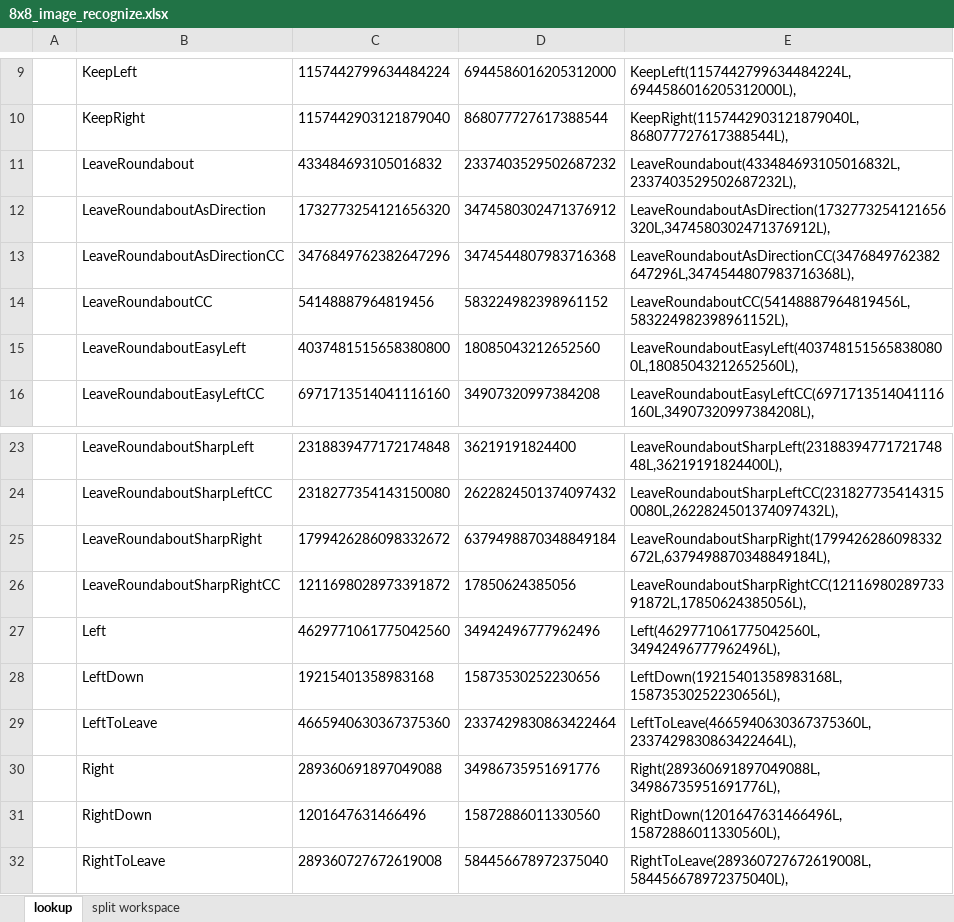
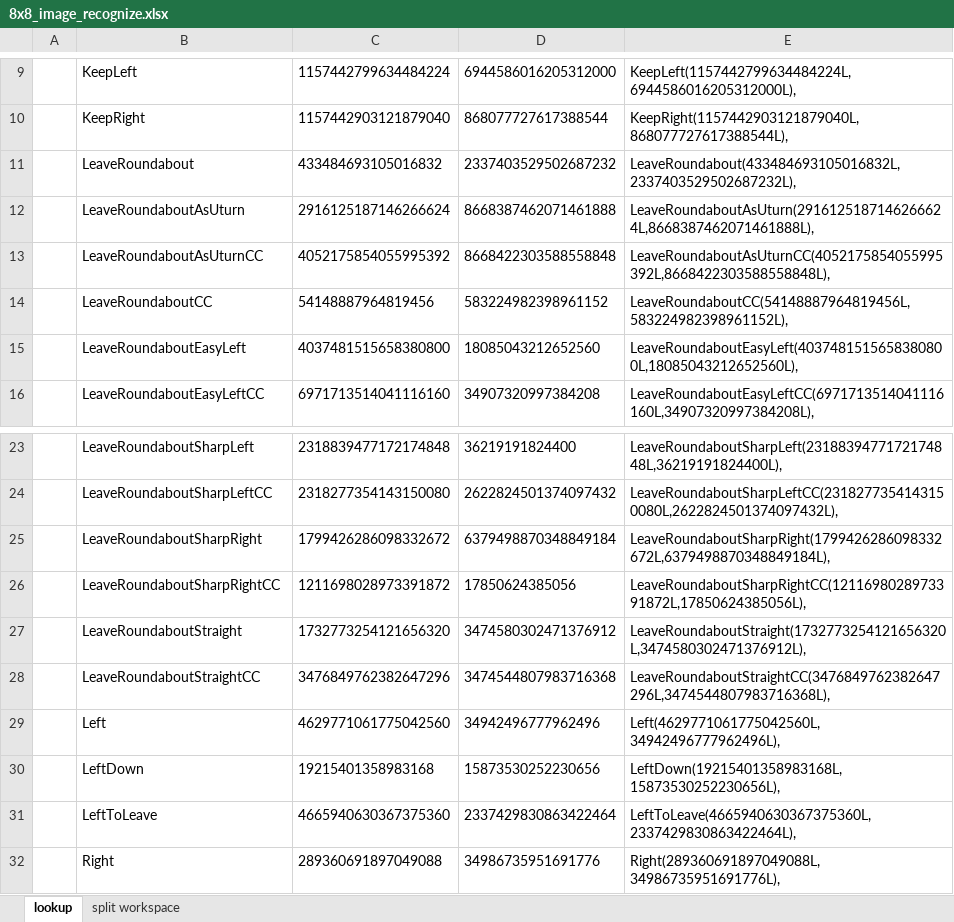
Before and after one commit to skyforcetw/Garminuino, an Excel workbook: GoogleMap_Arrow_Recognize/PatternRecognize/workdir/8x8_image_recognize.xlsx, sheet lookup, drawn as a sheet; only a part is shown, gaps mark what is left out; the shorter side is filled out with more unchanged rows; values as stored, in another font and other column widths than the file's, no borders; removed rows and columns are numbered as before the commit, all else as after; the diff names each change by its address in the sheet, - before the commit and + after, or states it on an @@ line.

Commit message:
add LeaveRoundaboutAsUturn / LeaveRoundaboutAsUturnCC arrow, but cannot recognize them by 8x8 image.

```diff
--- a/GoogleMap_Arrow_Recognize/PatternRecognize/workdir/8x8_image_recognize.xlsx (sheet lookup)
+++ b/GoogleMap_Arrow_Recognize/PatternRecognize/workdir/8x8_image_recognize.xlsx (sheet lookup)
-row 12:  | LeaveRoundaboutAsDirection | 1732773254121656320 | 3474580302471376912 | LeaveRoundaboutAsDirection(1732773254121656320L,3474580302471376912L),
-row 13:  | LeaveRoundaboutAsDirectionCC | 3476849762382647296 | 3474544807983716368 | LeaveRoundaboutAsDirectionCC(3476849762382647296L,3474544807983716368L),
+row 12:  | LeaveRoundaboutAsUturn | 2916125187146266624 | 8668387462071461888 | LeaveRoundaboutAsUturn(2916125187146266624L,8668387462071461888L),
+row 13:  | LeaveRoundaboutAsUturnCC | 4052175854055995392 | 8668422303588558848 | LeaveRoundaboutAsUturnCC(4052175854055995392L,8668422303588558848L),
+row 27:  | LeaveRoundaboutStraight | 1732773254121656320 | 3474580302471376912 | LeaveRoundaboutStraight(1732773254121656320L,3474580302471376912L),
+row 28:  | LeaveRoundaboutStraightCC | 3476849762382647296 | 3474544807983716368 | LeaveRoundaboutStraightCC(3476849762382647296L,3474544807983716368L),
```
Also changed, not shown: sheet split workspace, 7 other files.
